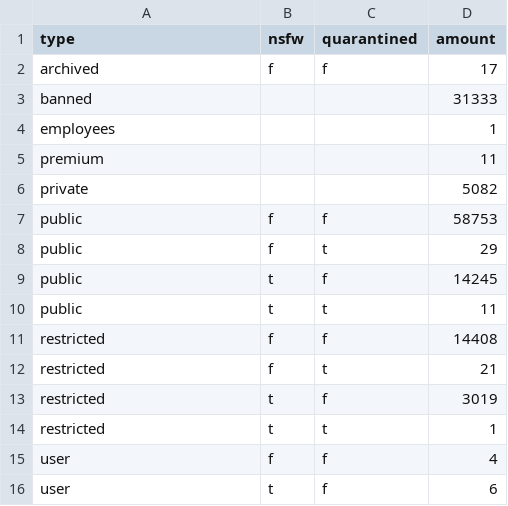
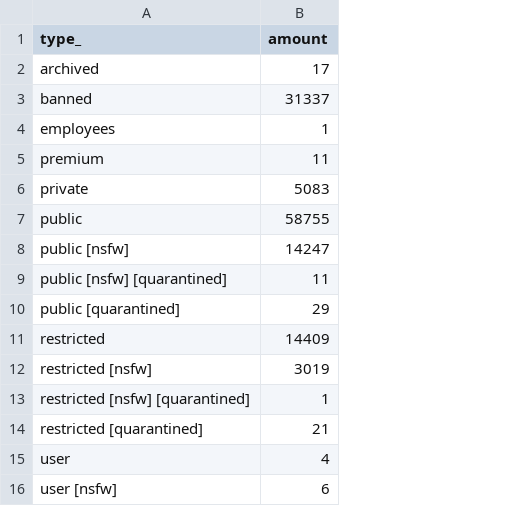
Before and after one commit to fedecalendino/reddit-graph-releases, a CSV file: csv/subreddits_by_class.csv, drawn as a sheet; removed rows and columns are numbered as before the commit, all else as after; the diff names each change by its address in the sheet, - before the commit and + after, or states it on an @@ line.

```diff
--- a/csv/subreddits_by_class.csv
+++ b/csv/subreddits_by_class.csv
-column B (nsfw), rows 2-8: f |  |  |  |  | f | f; row 11: f; rows 13-16: t | t | f | t
-column C (quarantined), rows 2-8: f |  |  |  |  | f | t; row 11: f; rows 13-16: f | t | f | f
-A1: type
+A1: type_
-B3 (amount): 31333
+B3 (amount): 31337
-B6 (amount): 5082
+B6 (amount): 5083
-B7 (amount): 58753
+B7 (amount): 58755
+row 8: public [nsfw] | 14247
+row 9: public [nsfw] [quarantined] | 11
-A10 (type_): public
+A10 (type_): public [quarantined]
-row 9: public | t | f | 14245
-row 10: public | t | t | 11
-B11 (amount): 14408
+B11 (amount): 14409
-row 12: restricted | f | t | 21
-A12 (type_): restricted
+A12 (type_): restricted [nsfw]
-A13 (type_): restricted
+A13 (type_): restricted [nsfw] [quarantined]
+row 14: restricted [quarantined] | 21
-A16 (type_): user
+A16 (type_): user [nsfw]
```
Also changed, not shown: 3 other files.
